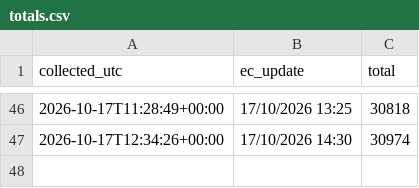
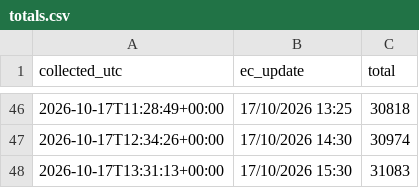
Before and after one commit to dfeher76/eci-rights-for-nature-monitor, a CSV file: data/totals.csv, drawn as a sheet; only a part is shown, gaps mark what is left out; the diff names each change by its address in the sheet, - before the commit and + after, or states it on an @@ line.

```diff
--- a/data/totals.csv
+++ b/data/totals.csv
+row 48: 2026-10-17T13:31:13+00:00 | 17/10/2026 15:30 | 31083
```
Also changed, not shown: data/countries.csv.
